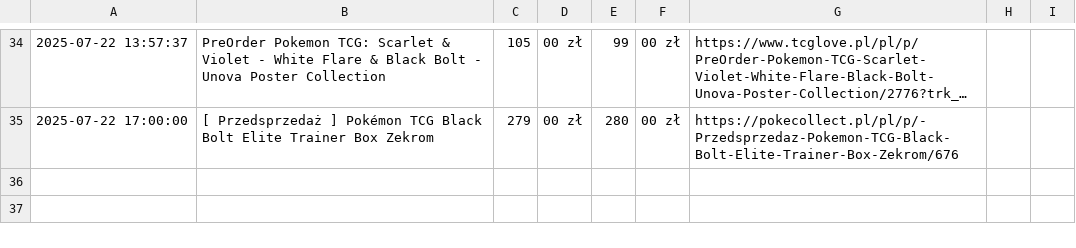
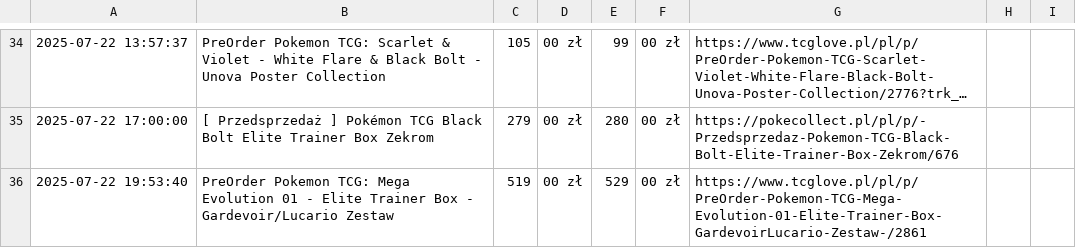
Before and after one commit to henio123/sadfgv, a CSV file: price_history.csv, drawn as a sheet; only a part is shown, gaps mark what is left out; long unchanged cells end in ….

```diff
--- a/price_history.csv
+++ b/price_history.csv
@@ -35 +35,2 @@
 2025-07-22 17:00:00,[ Przedsprzedaż ] Pokémon TCG Black Bolt Elite Trainer Box Zekrom,279,00 zł,280,00 zł,https://pokecollect.pl/pl/p/-Przedsprzedaz-Pokemon-TCG-Black-Bolt-Elite-Trainer-Box-Zekrom/676
+2025-07-22 19:53:40,PreOrder Pokemon TCG: Mega Evolution 01 - Elite Trainer Box - Gardevoir/Lucario Zestaw,519,00 zł,529,00 zł,https://www.tcglove.pl/pl/p/PreOrder-Pokemon-TCG-Mega-Evolution-01-Elite-Trainer-Box-GardevoirLucario-Zestaw-/2861
```
Also changed, not shown: 1 other file.
